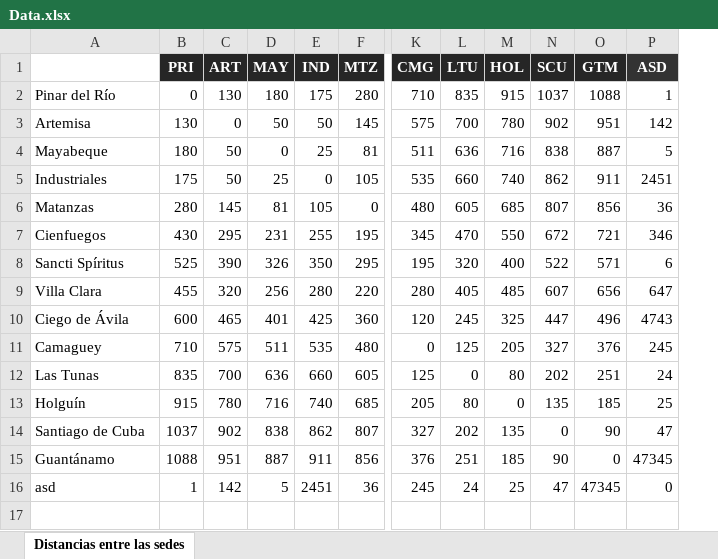
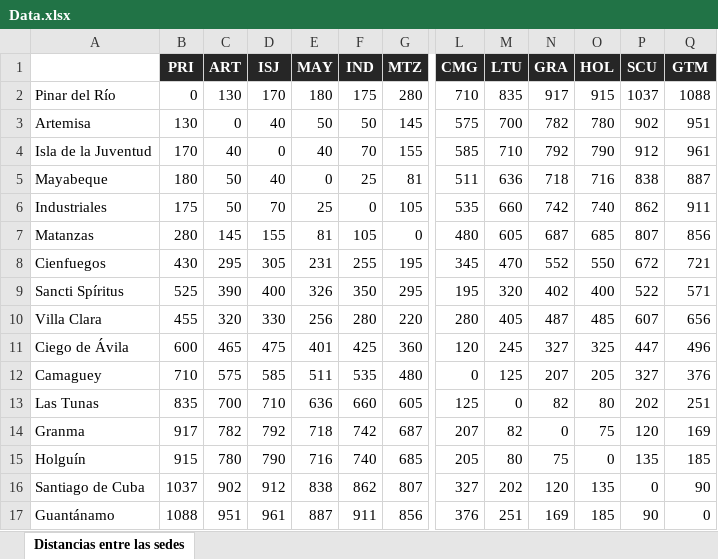
Before and after one commit to Rafagayoso1997/SNB, an Excel workbook: TransporteSerieNacionalFX/src/files/Data.xlsx, sheet Distancias entre las sedes, drawn as a sheet; only a part is shown, gaps mark what is left out; values as stored, in another font and other column widths than the file's, no borders; removed rows and columns are numbered as before the commit, all else as after; rows hold the shown columns only; the diff names each change by its address in the sheet, - before the commit and + after, or states it on an @@ line.

```diff
--- a/TransporteSerieNacionalFX/src/files/Data.xlsx (sheet Distancias entre las sedes)
+++ b/TransporteSerieNacionalFX/src/files/Data.xlsx (sheet Distancias entre las sedes)
+column D (ISJ), rows 2-3: 170 | 40; rows 5-13: 40 | 70 | 155 | 305 | 400 | 330 | 475 | 585 | 710; rows 15-17: 790 | 912 | 961
+column N (GRA), rows 2-3: 917 | 782; rows 5-13: 718 | 742 | 687 | 552 | 402 | 487 | 327 | 207 | 82; rows 15-17: 75 | 120 | 169
-column P (ASD), rows 2-15: 1 | 142 | 5 | 2451 | 36 | 346 | 6 | 647 | 4743 | 245 | 24 | 25 | 47 | 47345
+row 4: Isla de la Juventud | 170 | 40 | 0 | 40 | 70 | 155 | 585 | 710 | 792 | 790 | 912 | 961
+row 14: Granma | 917 | 782 | 792 | 718 | 742 | 687 | 207 | 82 | 0 | 75 | 120 | 169
-row 16: asd | 1 | 142 | 5 | 2451 | 36 | 245 | 24 | 25 | 47 | 47345 | 0
```
Also changed, not shown: 5 other files.
